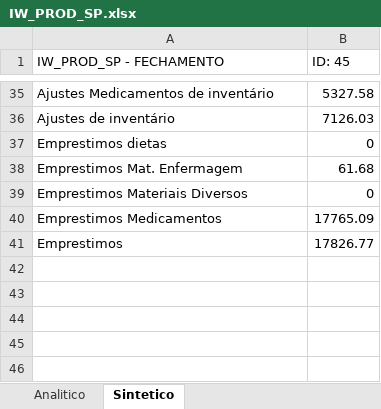
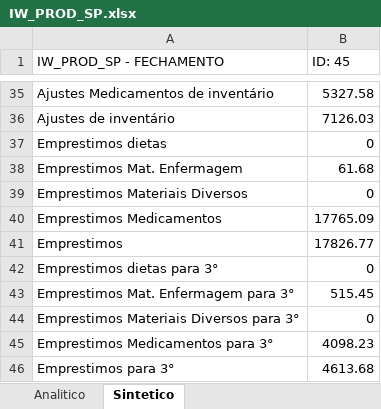
Before and after one commit to PronepPLima/ROBO-Fechamento_Suprimentos, an Excel workbook: arquivos/IW_PROD_SP.xlsx, sheet Sintetico, drawn as a sheet; only a part is shown, gaps mark what is left out; values as stored, in another font and other column widths than the file's, no borders; the diff names each change by its address in the sheet, - before the commit and + after, or states it on an @@ line.

Commit message:
Adicao so subtotais de Emprestimos para 3

```diff
--- a/arquivos/IW_PROD_SP.xlsx (sheet Sintetico)
+++ b/arquivos/IW_PROD_SP.xlsx (sheet Sintetico)
+row 42: Emprestimos dietas para 3° | 0
+row 43: Emprestimos Mat. Enfermagem para 3° | 515.45
+row 44: Emprestimos Materiais Diversos para 3° | 0
+row 45: Emprestimos Medicamentos para 3° | 4098.23
+row 46: Emprestimos para 3° | 4613.68
```
Also changed, not shown: 2 other files.
